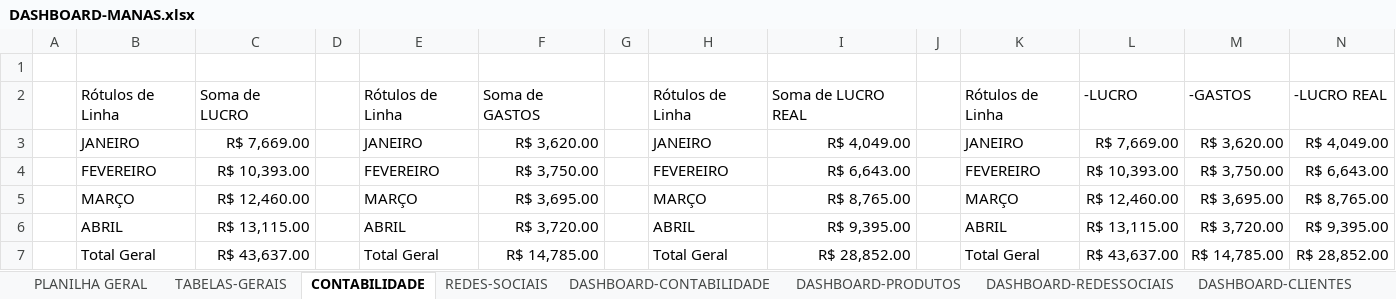
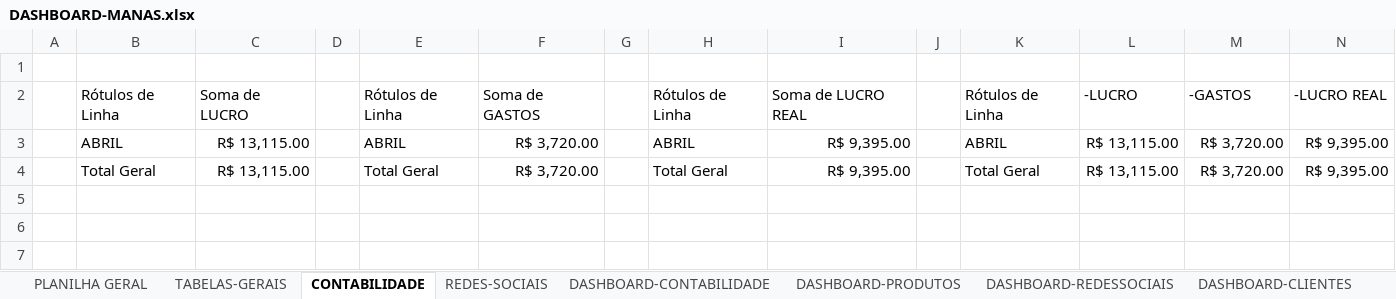
Before and after one commit to JohnStardust/Dashboard, an Excel workbook: DASHBOARD-MANAS.xlsx, sheet CONTABILIDADE, drawn as a sheet; values as stored, in another font and other column widths than the file's, no borders; charts and pictures not drawn; removed rows and columns are numbered as before the commit, all else as after; the diff names each change by its address in the sheet, - before the commit and + after, or states it on an @@ line.

Commit message:
ta

```diff
--- a/DASHBOARD-MANAS.xlsx (sheet CONTABILIDADE)
+++ b/DASHBOARD-MANAS.xlsx (sheet CONTABILIDADE)
-row 3:  | JANEIRO | R$ 7,669.00 |  | JANEIRO | R$ 3,620.00 |  | JANEIRO | R$ 4,049.00 |  | JANEIRO | R$ 7,669.00 | R$ 3,620.00 | R$ 4,049.00
-row 4:  | FEVEREIRO | R$ 10,393.00 |  | FEVEREIRO | R$ 3,750.00 |  | FEVEREIRO | R$ 6,643.00 |  | FEVEREIRO | R$ 10,393.00 | R$ 3,750.00 | R$ 6,643.00
-row 5:  | MARÇO | R$ 12,460.00 |  | MARÇO | R$ 3,695.00 |  | MARÇO | R$ 8,765.00 |  | MARÇO | R$ 12,460.00 | R$ 3,695.00 | R$ 8,765.00
-C4: R$ 43,637.00
+C4: R$ 13,115.00
-F4: R$ 14,785.00
+F4: R$ 3,720.00
-I4: R$ 28,852.00
+I4: R$ 9,395.00
-L4: R$ 43,637.00
+L4: R$ 13,115.00
-M4: R$ 14,785.00
+M4: R$ 3,720.00
-N4: R$ 28,852.00
+N4: R$ 9,395.00
```
Also changed, not shown: charts or pictures.
